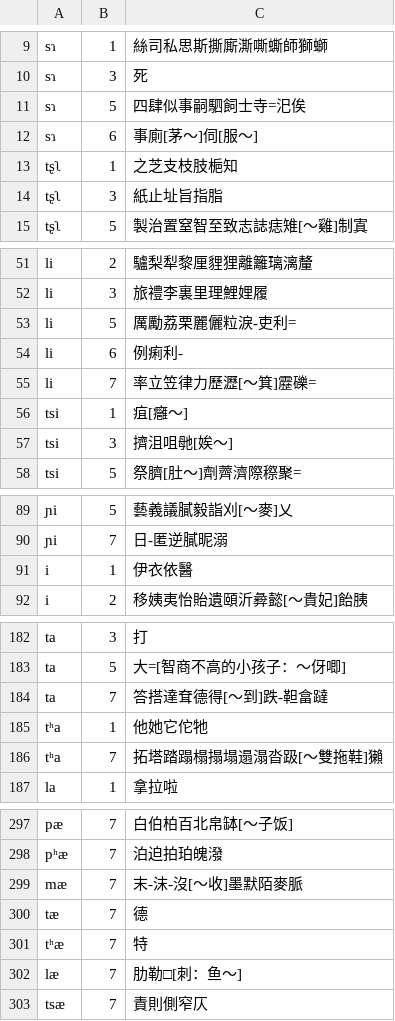
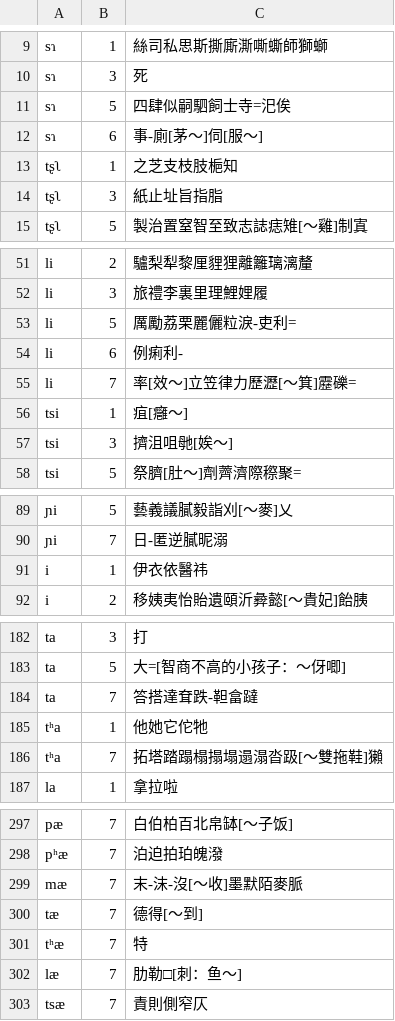
Before and after one commit to vearvip/LiuYangXiXiangHua, a TSV file: output/浏阳镇头.tsv, drawn as a sheet; only a part is shown, gaps mark what is left out; the diff covers the shown part only; the diff names each change by its address in the sheet, - before the commit and + after, or states it on an @@ line.

```diff
--- a/output/浏阳镇头.tsv
+++ b/output/浏阳镇头.tsv
-C11: 四肆似事嗣駟飼士寺=汜俟
+C11: 四肆似嗣駟飼士寺=汜俟
-C12: 事廁[茅～]伺[服～]
+C12: 事-廁[茅～]伺[服～]
-C55: 率立笠律力歷瀝[～箕]靂礫=
+C55: 率[效～]立笠律力歷瀝[～箕]靂礫=
-C91: 伊衣依醫
+C91: 伊衣依醫祎
-C184: 答搭達耷德得[～到]跌-靼畣躂
+C184: 答搭達耷跌-靼畣躂
-C300: 德
+C300: 德得[～到]
```
Also changed, not shown: 5 edited cells elsewhere in this file, output/浏阳官桥.tsv, output/浏阳田坪.tsv.
